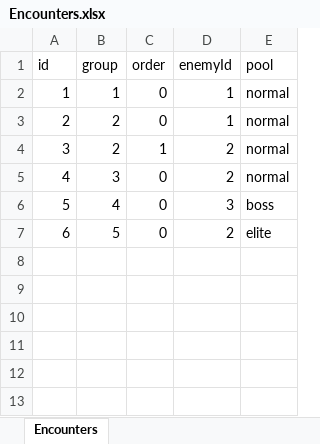
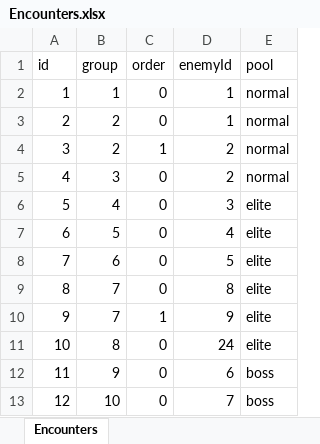
Before and after one commit to rouyejivpai/TurnCard, an Excel workbook: DataTables/Encounters.xlsx, sheet Encounters, drawn as a sheet; values as stored, in another font and other column widths than the file's, no borders; the diff names each change by its address in the sheet, - before the commit and + after, or states it on an @@ line.

Commit message:
feat(enemy): 实装 10 个怪物——自愈/全体友方意图、双生农夫狼人、编队重排、占位排除
- 意图扩展：Heal（自己/全体友方）、BuffAllies（全体友方挂 buff）、BuffTarget.AllAllies
- 战斗里实现：全体友方回血/加 buff；自愈 buff 按层数回血后清零（heal_by_stacks）
- buff 新增：25 自愈 / 26 嗜血·再生 / 27 贪婪 / 28 代价 / 29 吸收反噬
- 亚哈·白鲸 反面意图按参考表改：回复12 / 力量 / 易伤 / 翻面
- 剧团舞者 意图：全体友方 +1 力量 / 回复 10 / 狂乱 4×3
- 农夫·狼人：两面统一 25 血、twin=1、满月 + 受击获得 2 层自愈
- Enemies 新增 disabled 列，14 个占位怪移出随机池（PickEnemy 过滤）
- Encounters 重排：普通 1/2、精英 3/4/5/8+9/24、BOSS 6/7
- 意图图标：Heal/BuffAllies 暂借「增益」图标，跳过未知类型不再空指针
- 附带一次性脚本 OneOffRegenerateData（marker 守卫）用于无 MCP 时重生成 SO

```diff
--- a/DataTables/Encounters.xlsx (sheet Encounters)
+++ b/DataTables/Encounters.xlsx (sheet Encounters)
-E6 (pool): boss
+E6 (pool): elite
-D7 (enemyId): 2
+D7 (enemyId): 4
+row 8: 7 | 6 | 0 | 5 | elite
+row 9: 8 | 7 | 0 | 8 | elite
+row 10: 9 | 7 | 1 | 9 | elite
+row 11: 10 | 8 | 0 | 24 | elite
+row 12: 11 | 9 | 0 | 6 | boss
+row 13: 12 | 10 | 0 | 7 | boss
```
Also changed, not shown: DataTables/Buffs.xlsx, DataTables/Enemies.xlsx, 8 other files.
